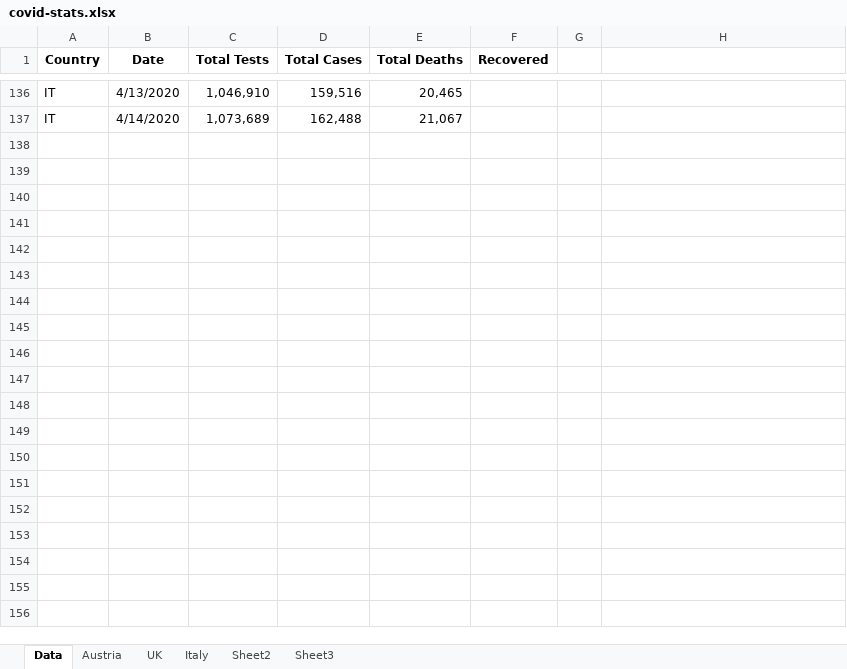
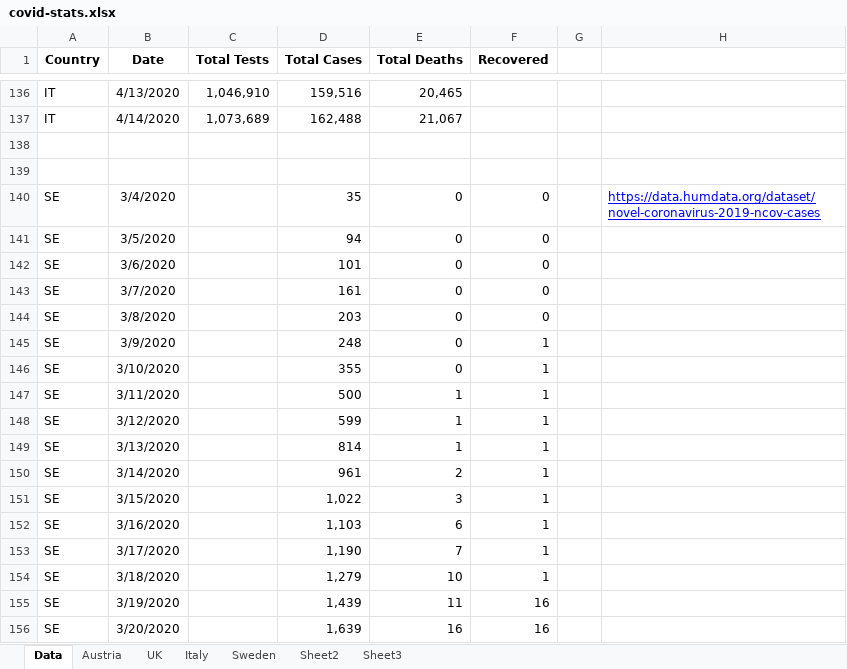
Before and after one commit to revisionist/covid-19, an Excel workbook: data/covid-stats.xlsx, sheet Data, drawn as a sheet; only a part is shown, gaps mark what is left out; values as stored, in another font and other column widths than the file's, no borders; the diff covers the shown part only; the diff names each change by its address in the sheet, - before the commit and + after, or states it on an @@ line.

Commit message:
Added Sweden (for what it's worth)
The Swedish data is a bit screwy

```diff
--- a/data/covid-stats.xlsx (sheet Data)
+++ b/data/covid-stats.xlsx (sheet Data)
+sheet tab: Sweden
+row 138: (empty)
+row 139: (empty)
+row 140: SE | 3/4/2020 |  | 35 | 0 | 0 |  | https://data.humdata.org/dataset/novel-coronavirus-2019-ncov-cases
+row 141: SE | 3/5/2020 |  | 94 | 0 | 0
+row 142: SE | 3/6/2020 |  | 101 | 0 | 0
+row 143: SE | 3/7/2020 |  | 161 | 0 | 0
+row 144: SE | 3/8/2020 |  | 203 | 0 | 0
+row 145: SE | 3/9/2020 |  | 248 | 0 | 1
+row 146: SE | 3/10/2020 |  | 355 | 0 | 1
+row 147: SE | 3/11/2020 |  | 500 | 1 | 1
+row 148: SE | 3/12/2020 |  | 599 | 1 | 1
+row 149: SE | 3/13/2020 |  | 814 | 1 | 1
+row 150: SE | 3/14/2020 |  | 961 | 2 | 1
+row 151: SE | 3/15/2020 |  | 1,022 | 3 | 1
+row 152: SE | 3/16/2020 |  | 1,103 | 6 | 1
+row 153: SE | 3/17/2020 |  | 1,190 | 7 | 1
+row 154: SE | 3/18/2020 |  | 1,279 | 10 | 1
+row 155: SE | 3/19/2020 |  | 1,439 | 11 | 16
+row 156: SE | 3/20/2020 |  | 1,639 | 16 | 16
```
Also changed, not shown: 25 added rows elsewhere in this sheet, sheet Sheet3, charts or pictures.
